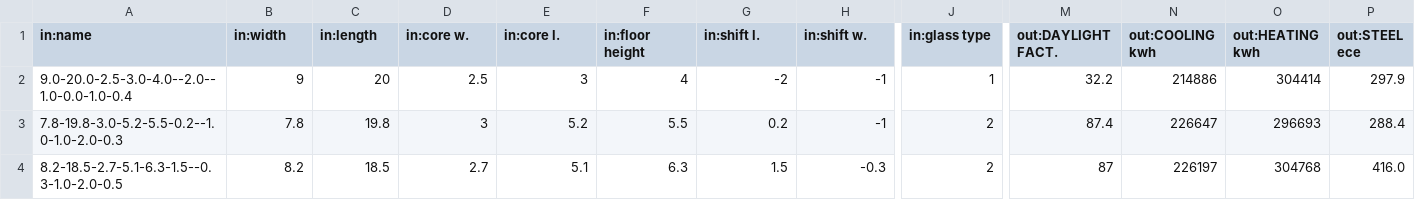
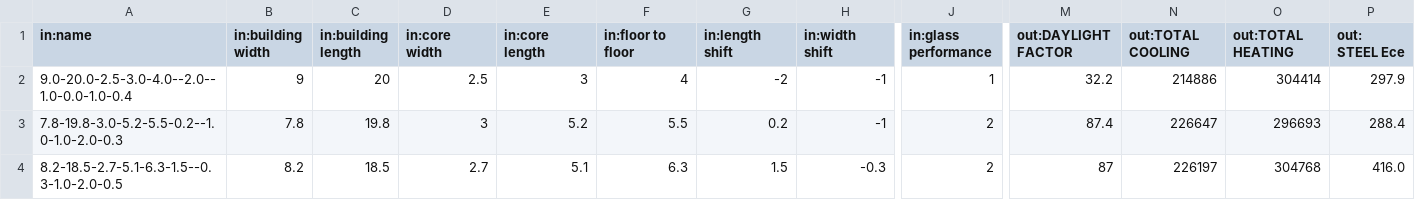
Before and after one commit to tt-acm/DesignExplorer, a CSV file: design_explorer_data/GreenSpaceDemoBuilding2.csv, drawn as a sheet; only a part is shown, gaps mark what is left out; the diff covers the shown part only; the diff names each change by its address in the sheet, - before the commit and + after, or states it on an @@ line.

```diff
--- a/design_explorer_data/GreenSpaceDemoBuilding2.csv
+++ b/design_explorer_data/GreenSpaceDemoBuilding2.csv
-B1: in:width
+B1: in:building width
-C1: in:length
+C1: in:building length
-D1: in:core w.
+D1: in:core width
-E1: in:core l.
+E1: in:core length
-F1: in:floor height
+F1: in:floor to floor
-G1: in:shift l.
+G1: in:length shift
-H1: in:shift w.
+H1: in:width shift
-J1: in:glass type
+J1: in:glass performance
-M1: out:DAYLIGHT FACT.
+M1: out:DAYLIGHT FACTOR
-N1: out:COOLING kwh
+N1: out:TOTAL COOLING
-O1: out:HEATING kwh
+O1: out:TOTAL HEATING
-P1: out:STEEL ece
+P1: out: STEEL Ece
```
Also changed, not shown: 3 edited cells elsewhere in this file, 44 other files.
